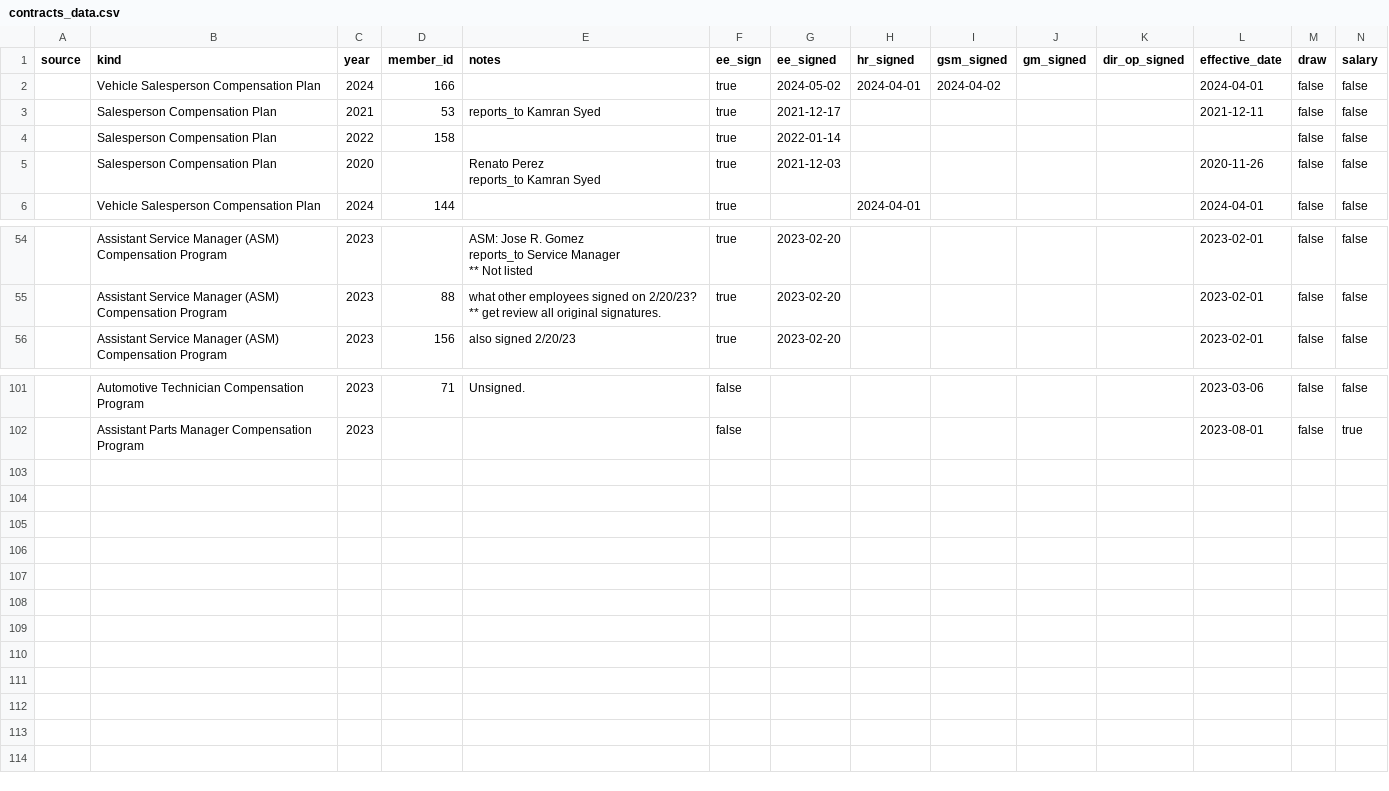
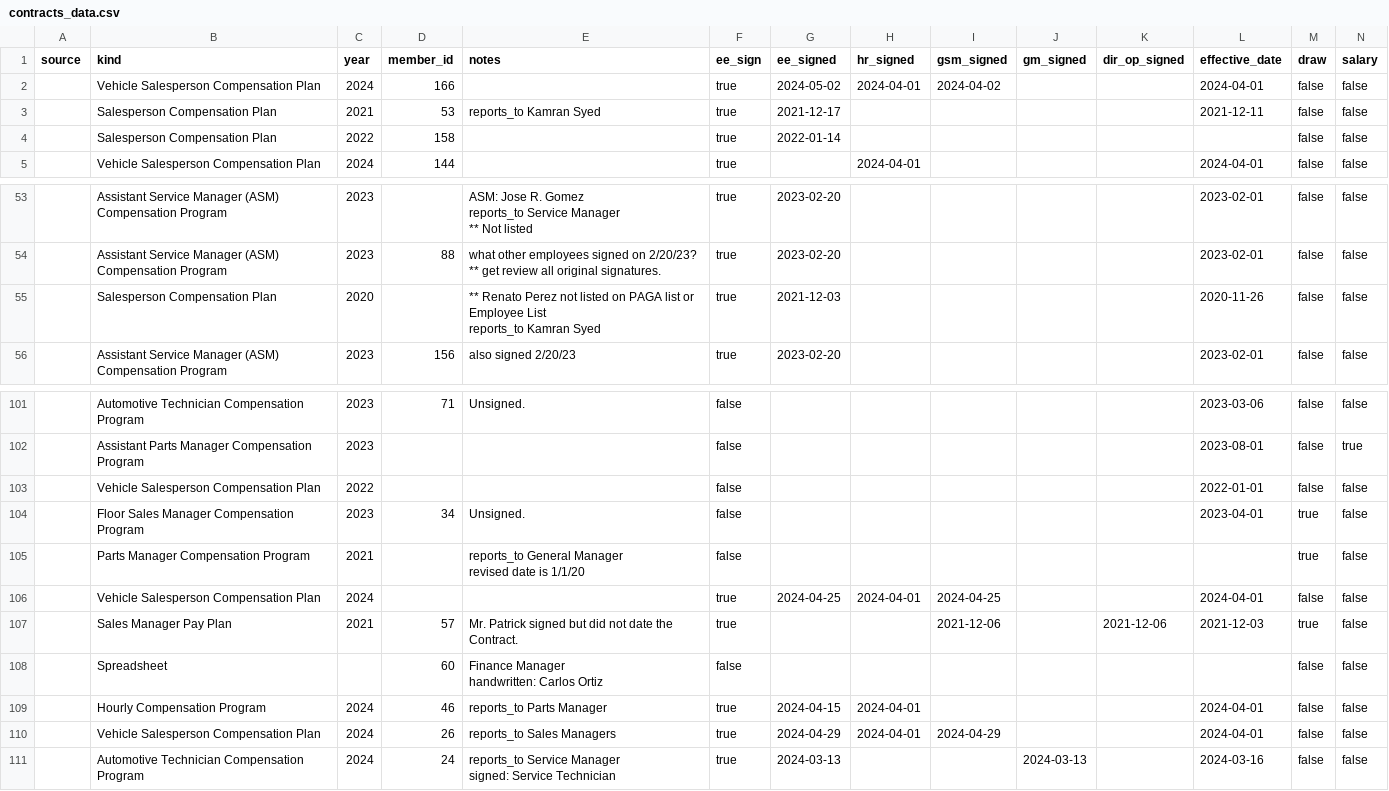
Before and after one commit to ztaylortyson/Sisyphean, a CSV file: FOLDER/CSV/contracts_data.csv, drawn as a sheet; only a part is shown, gaps mark what is left out; removed rows and columns are numbered as before the commit, all else as after; rows hold the shown columns only; ↵ is a line break in a cell; the diff names each change by its address in the sheet, - before the commit and + after, or states it on an @@ line.

```diff
--- a/FOLDER/CSV/contracts_data.csv
+++ b/FOLDER/CSV/contracts_data.csv
-row 5:  | Salesperson Compensation Plan | 2020 |  | Renato Perez ↵ reports_to Kamran Syed | true | 2021-12-03 |  |  |  |  | 2020-11-26 | false | false
+row 55:  | Salesperson Compensation Plan | 2020 |  | ** Renato Perez not listed on PAGA list or Employee List ↵ reports_to Kamran Syed | true | 2021-12-03 |  |  |  |  | 2020-11-26 | false | false
+row 103:  | Vehicle Salesperson Compensation Plan | 2022 |  |  | false |  |  |  |  |  | 2022-01-01 | false | false
+row 104:  | Floor Sales Manager Compensation Program | 2023 | 34 | Unsigned. | false |  |  |  |  |  | 2023-04-01 | true | false
+row 105:  | Parts Manager Compensation Program | 2021 |  | reports_to General Manager ↵ revised date is 1/1/20 | false |  |  |  |  |  |  | true | false
+row 106:  | Vehicle Salesperson Compensation Plan | 2024 |  |  | true | 2024-04-25 | 2024-04-01 | 2024-04-25 |  |  | 2024-04-01 | false | false
+row 107:  | Sales Manager Pay Plan | 2021 | 57 | Mr. Patrick signed but did not date the Contract. | true |  |  | 2021-12-06 |  | 2021-12-06 | 2021-12-03 | true | false
+row 108:  | Spreadsheet |  | 60 | Finance Manager ↵ handwritten: Carlos Ortiz | false |  |  |  |  |  |  | false | false
+row 109:  | Hourly Compensation Program | 2024 | 46 | reports_to Parts Manager | true | 2024-04-15 | 2024-04-01 |  |  |  | 2024-04-01 | false | false
+row 110:  | Vehicle Salesperson Compensation Plan | 2024 | 26 | reports_to Sales Managers | true | 2024-04-29 | 2024-04-01 | 2024-04-29 |  |  | 2024-04-01 | false | false
+row 111:  | Automotive Technician Compensation Program | 2024 | 24 | reports_to Service Manager ↵ signed: Service Technician | true | 2024-03-13 |  |  | 2024-03-13 |  | 2024-03-16 | false | false
```
Also changed, not shown: FOLDER/CSV/members_data.csv, 21 other files.
